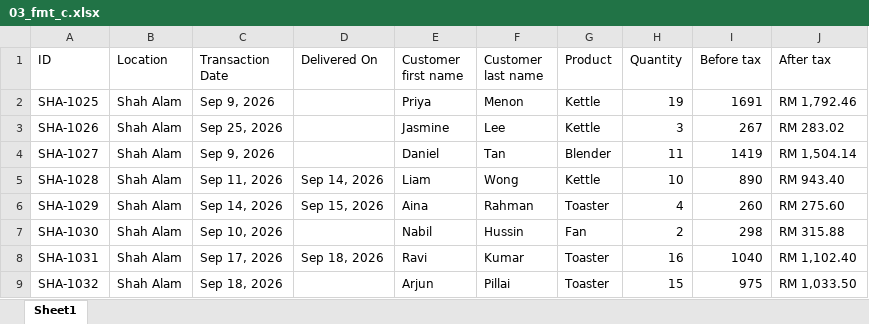
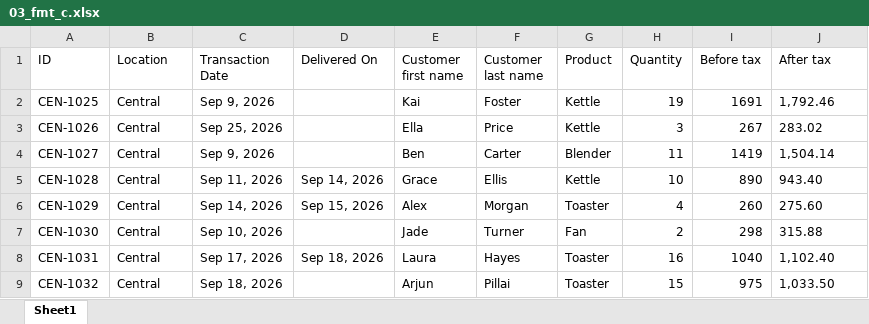
Before and after one commit to mjazzly/spreadsheet-normaliser, an Excel workbook: data/files/03_fmt_c.xlsx, sheet Sheet1, drawn as a sheet; only a part is shown; values as stored, in another font and other column widths than the file's, no borders; the diff covers the shown part only; the diff names each change by its address in the sheet, - before the commit and + after, or states it on an @@ line.

```diff
--- a/data/files/03_fmt_c.xlsx (sheet Sheet1)
+++ b/data/files/03_fmt_c.xlsx (sheet Sheet1)
-A2 (ID): SHA-1025
+A2 (ID): CEN-1025
-B2:B9 (Location): Shah Alam
+B2:B9 (Location): Central
-E2 (Customer first name): Priya
+E2 (Customer first name): Kai
-F2 (Customer last name): Menon
+F2 (Customer last name): Foster
-J2 (After tax): RM 1,792.46
+J2 (After tax): 1,792.46
-A3 (ID): SHA-1026
+A3 (ID): CEN-1026
-E3 (Customer first name): Jasmine
+E3 (Customer first name): Ella
-F3 (Customer last name): Lee
+F3 (Customer last name): Price
-J3 (After tax): RM 283.02
+J3 (After tax): 283.02
-A4 (ID): SHA-1027
+A4 (ID): CEN-1027
-E4 (Customer first name): Daniel
+E4 (Customer first name): Ben
-F4 (Customer last name): Tan
+F4 (Customer last name): Carter
-J4 (After tax): RM 1,504.14
+J4 (After tax): 1,504.14
-A5 (ID): SHA-1028
+A5 (ID): CEN-1028
-E5 (Customer first name): Liam
+E5 (Customer first name): Grace
-F5 (Customer last name): Wong
+F5 (Customer last name): Ellis
-J5 (After tax): RM 943.40
+J5 (After tax): 943.40
-A6 (ID): SHA-1029
+A6 (ID): CEN-1029
-E6 (Customer first name): Aina
+E6 (Customer first name): Alex
-F6 (Customer last name): Rahman
+F6 (Customer last name): Morgan
-J6 (After tax): RM 275.60
+J6 (After tax): 275.60
-A7 (ID): SHA-1030
+A7 (ID): CEN-1030
-E7 (Customer first name): Nabil
+E7 (Customer first name): Jade
-F7 (Customer last name): Hussin
+F7 (Customer last name): Turner
-J7 (After tax): RM 315.88
+J7 (After tax): 315.88
-A8 (ID): SHA-1031
+A8 (ID): CEN-1031
-E8 (Customer first name): Ravi
+E8 (Customer first name): Laura
-F8 (Customer last name): Kumar
+F8 (Customer last name): Hayes
-J8 (After tax): RM 1,102.40
+J8 (After tax): 1,102.40
-A9 (ID): SHA-1032
+A9 (ID): CEN-1032
-J9 (After tax): RM 1,033.50
+J9 (After tax): 1,033.50
```
Also changed, not shown: 18 edited cells elsewhere in this sheet, data/files/01_clean_g.xlsx, data/files/01_clean_i.xlsx, 49 other files.
